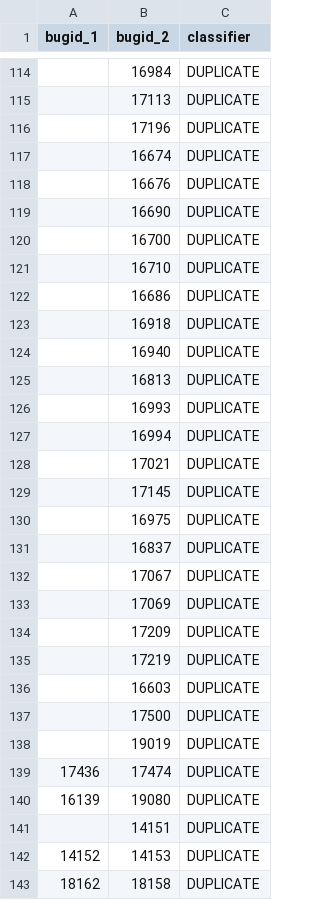
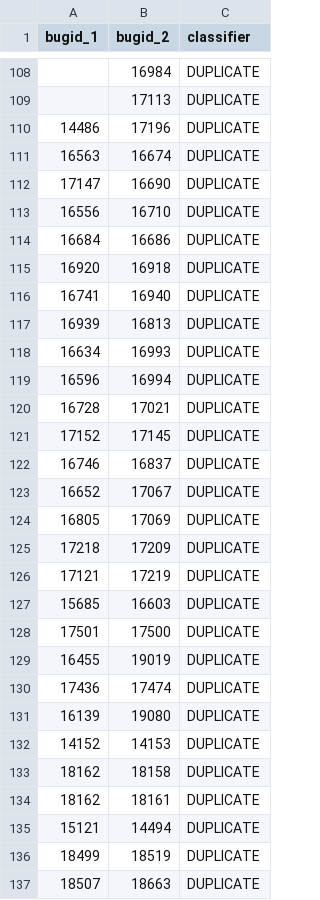
Before and after one commit to vandia/BugDuplicationDetection, a CSV file: data_in/OscarDuplicationClassification.csv, drawn as a sheet; only a part is shown, gaps mark what is left out; the shorter side is filled out with more unchanged rows; the diff covers the shown part only.

```diff
--- a/data_in/OscarDuplicationClassification.csv
+++ b/data_in/OscarDuplicationClassification.csv
@@ -115,28 +109,24 @@ bugid_1,bugid_2,classifier
 ,17113,DUPLICATE
-,17196,DUPLICATE
-,16674,DUPLICATE
-,16676,DUPLICATE
-,16690,DUPLICATE
-,16700,DUPLICATE
-,16710,DUPLICATE
-,16686,DUPLICATE
-,16918,DUPLICATE
-,16940,DUPLICATE
-,16813,DUPLICATE
-,16993,DUPLICATE
-,16994,DUPLICATE
-,17021,DUPLICATE
-,17145,DUPLICATE
-,16975,DUPLICATE
-,16837,DUPLICATE
-,17067,DUPLICATE
-,17069,DUPLICATE
-,17209,DUPLICATE
-,17219,DUPLICATE
-,16603,DUPLICATE
-,17500,DUPLICATE
-,19019,DUPLICATE
+14486,17196,DUPLICATE
+16563,16674,DUPLICATE
+17147,16690,DUPLICATE
+16556,16710,DUPLICATE
+16684,16686,DUPLICATE
+16920,16918,DUPLICATE
+16741,16940,DUPLICATE
+16939,16813,DUPLICATE
+16634,16993,DUPLICATE
+16596,16994,DUPLICATE
+16728,17021,DUPLICATE
+17152,17145,DUPLICATE
+16746,16837,DUPLICATE
+16652,17067,DUPLICATE
+16805,17069,DUPLICATE
+17218,17209,DUPLICATE
+17121,17219,DUPLICATE
+15685,16603,DUPLICATE
+17501,17500,DUPLICATE
+16455,19019,DUPLICATE
 17436,17474,DUPLICATE
 16139,19080,DUPLICATE
-,14151,DUPLICATE
 14152,14153,DUPLICATE
```
Also changed, not shown: 6 removed rows and 3 edited cells elsewhere in this file, data_in/OscarBugDetails.csv, 3 other files.
